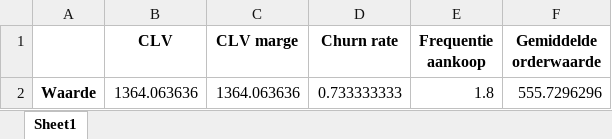
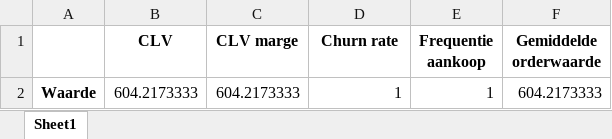
Before and after one commit to iwb-digital-growth-agency/python, an Excel workbook: CLV_waardes.xlsx, sheet Sheet1, drawn as a sheet; values as stored, in another font and other column widths than the file's, no borders; removed rows and columns are numbered as before the commit, all else as after; the diff names each change by its address in the sheet, - before the commit and + after, or states it on an @@ line.

```diff
--- a/CLV_waardes.xlsx (sheet Sheet1)
+++ b/CLV_waardes.xlsx (sheet Sheet1)
-row 2: Waarde | 1364.063636 | 1364.063636 | 0.733333333 | 1.8 | 555.7296296
+row 2: Waarde | 604.2173333 | 604.2173333 | 1 | 1 | 604.2173333
```
Also changed, not shown: CLV_per_klant.xlsx, Overzicht_per_maand.xlsx, 1 other file.
